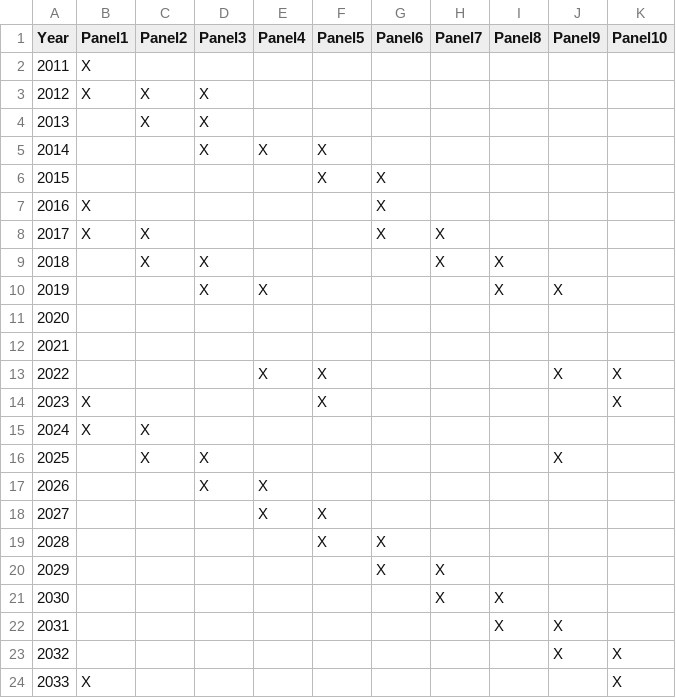
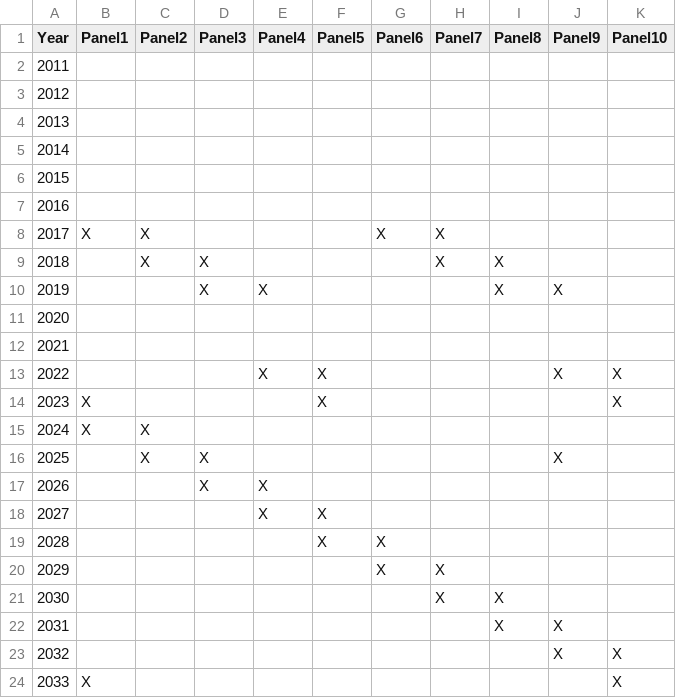
Before and after one commit to DOI-NPS/plantcomNGPN, a CSV file: inst/extdata/panel_schedule_thro_up.csv (was inst/extdata/THRO_panel_schedule.csv), drawn as a sheet.

```diff
--- a/inst/extdata/THRO_panel_schedule.csv
+++ b/inst/extdata/panel_schedule_thro_up.csv
@@ -1,8 +1,8 @@
 Year,Panel1,Panel2,Panel3,Panel4,Panel5,Panel6,Panel7,Panel8,Panel9,Panel10
-2011,X,,,,,,,,,
-2012,X,X,X,,,,,,,
-2013,,X,X,,,,,,,
-2014,,,X,X,X,,,,,
-2015,,,,,X,X,,,,
-2016,X,,,,,X,,,,
+2011,,,,,,,,,,
+2012,,,,,,,,,,
+2013,,,,,,,,,,
+2014,,,,,,,,,,
+2015,,,,,,,,,,
+2016,,,,,,,,,,
 2017,X,X,,,,X,X,,,
```
Also changed, not shown: inst/extdata/panel_schedule.csv, 5 other files.
